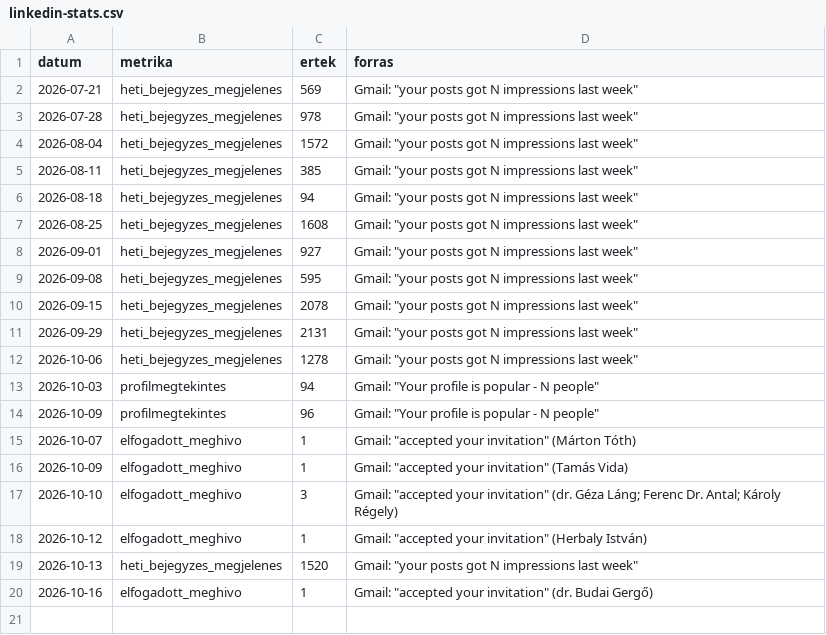
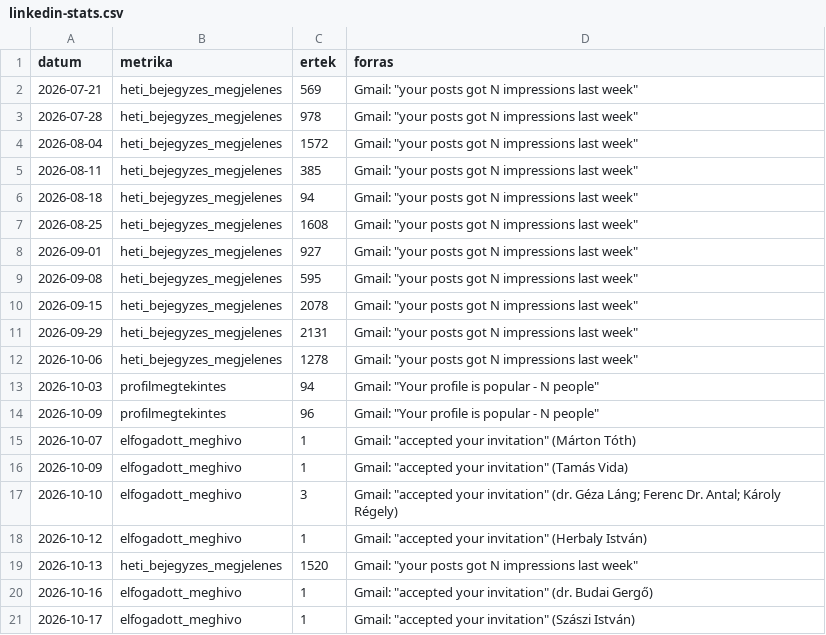
Before and after one commit to borosaronadv-max/lead-creation, a CSV file: data/linkedin-stats.csv, drawn as a sheet.

```diff
--- a/data/linkedin-stats.csv
+++ b/data/linkedin-stats.csv
@@ -20 +20,2 @@ datum,metrika,ertek,forras
 2026-10-16,elfogadott_meghivo,1,Gmail: "accepted your invitation" (dr. Budai Gergő)
+2026-10-17,elfogadott_meghivo,1,Gmail: "accepted your invitation" (Szászi István)
```
